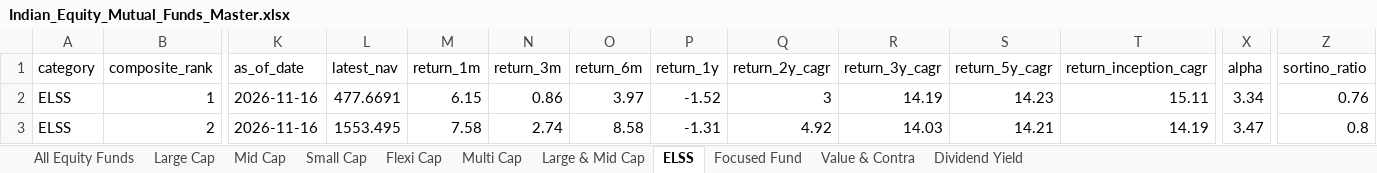
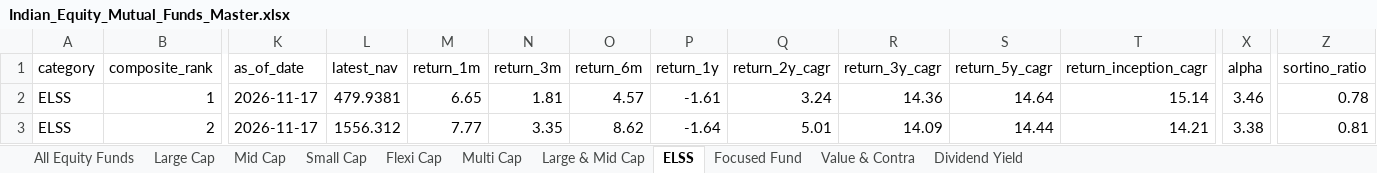
Before and after one commit to itswarlord/MutualFundResearch, an Excel workbook: data/Indian_Equity_Mutual_Funds_Master.xlsx, sheet ELSS, drawn as a sheet; only a part is shown, gaps mark what is left out; values as stored, in another font and other column widths than the file's, no borders; the diff covers the shown part only; the diff names each change by its address in the sheet, - before the commit and + after, or states it on an @@ line.

```diff
--- a/data/Indian_Equity_Mutual_Funds_Master.xlsx (sheet ELSS)
+++ b/data/Indian_Equity_Mutual_Funds_Master.xlsx (sheet ELSS)
-K2:K3 (as_of_date): 2026-11-16
+K2:K3 (as_of_date): 2026-11-17
-L2 (latest_nav): 477.6691
+L2 (latest_nav): 479.9381
-M2 (return_1m): 6.15
+M2 (return_1m): 6.65
-N2 (return_3m): 0.86
+N2 (return_3m): 1.81
-O2 (return_6m): 3.97
+O2 (return_6m): 4.57
-P2 (return_1y): -1.52
+P2 (return_1y): -1.61
-Q2 (return_2y_cagr): 3
+Q2 (return_2y_cagr): 3.24
-R2 (return_3y_cagr): 14.19
+R2 (return_3y_cagr): 14.36
-S2 (return_5y_cagr): 14.23
+S2 (return_5y_cagr): 14.64
-T2 (return_inception_cagr): 15.11
+T2 (return_inception_cagr): 15.14
-X2 (alpha): 3.34
+X2 (alpha): 3.46
-Z2 (sortino_ratio): 0.76
+Z2 (sortino_ratio): 0.78
-L3 (latest_nav): 1553.495
+L3 (latest_nav): 1556.312
-M3 (return_1m): 7.58
+M3 (return_1m): 7.77
-N3 (return_3m): 2.74
+N3 (return_3m): 3.35
-O3 (return_6m): 8.58
+O3 (return_6m): 8.62
-P3 (return_1y): -1.31
+P3 (return_1y): -1.64
-Q3 (return_2y_cagr): 4.92
+Q3 (return_2y_cagr): 5.01
-R3 (return_3y_cagr): 14.03
+R3 (return_3y_cagr): 14.09
-S3 (return_5y_cagr): 14.21
+S3 (return_5y_cagr): 14.44
-T3 (return_inception_cagr): 14.19
+T3 (return_inception_cagr): 14.21
-X3 (alpha): 3.47
+X3 (alpha): 3.38
-Z3 (sortino_ratio): 0.8
+Z3 (sortino_ratio): 0.81
```
Also changed, not shown: 640 edited cells elsewhere in this sheet, sheet All Equity Funds, sheet Large & Mid Cap, sheet Value & Contra, sheet Flexi Cap, sheet Focused Fund, sheet Small Cap, 4 more sheets, web/data/Indian_Equity_Mutual_Funds_Master.xlsx, 23 other files.
